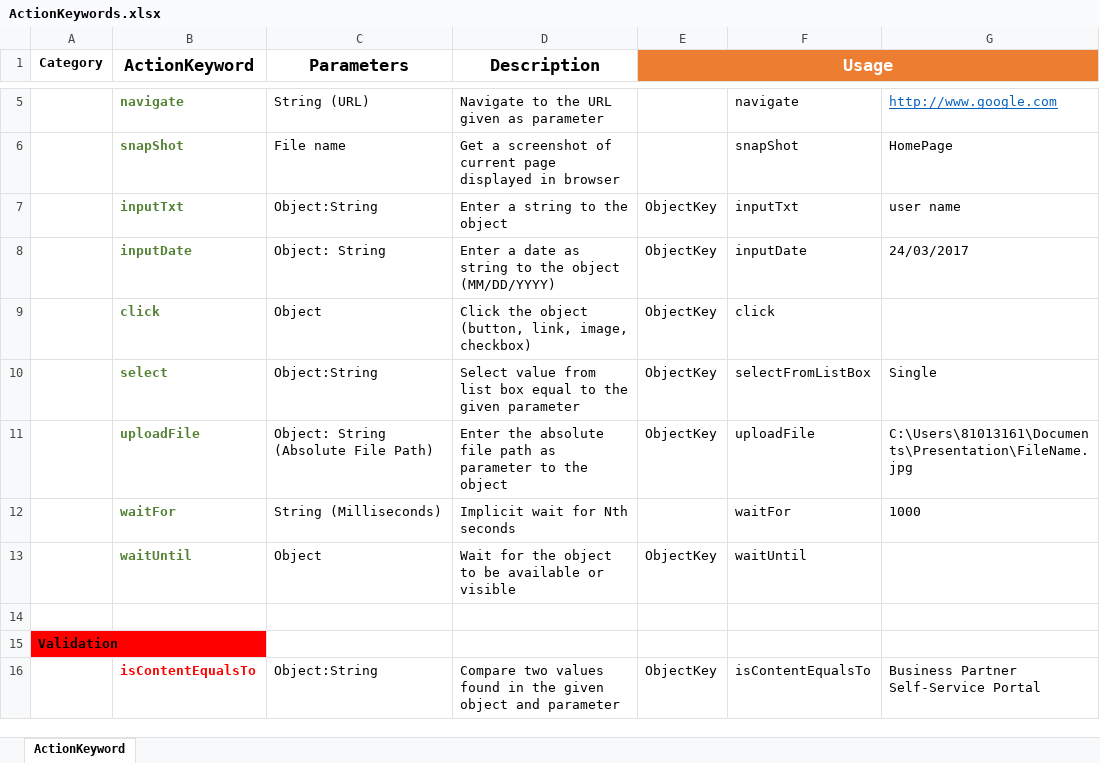
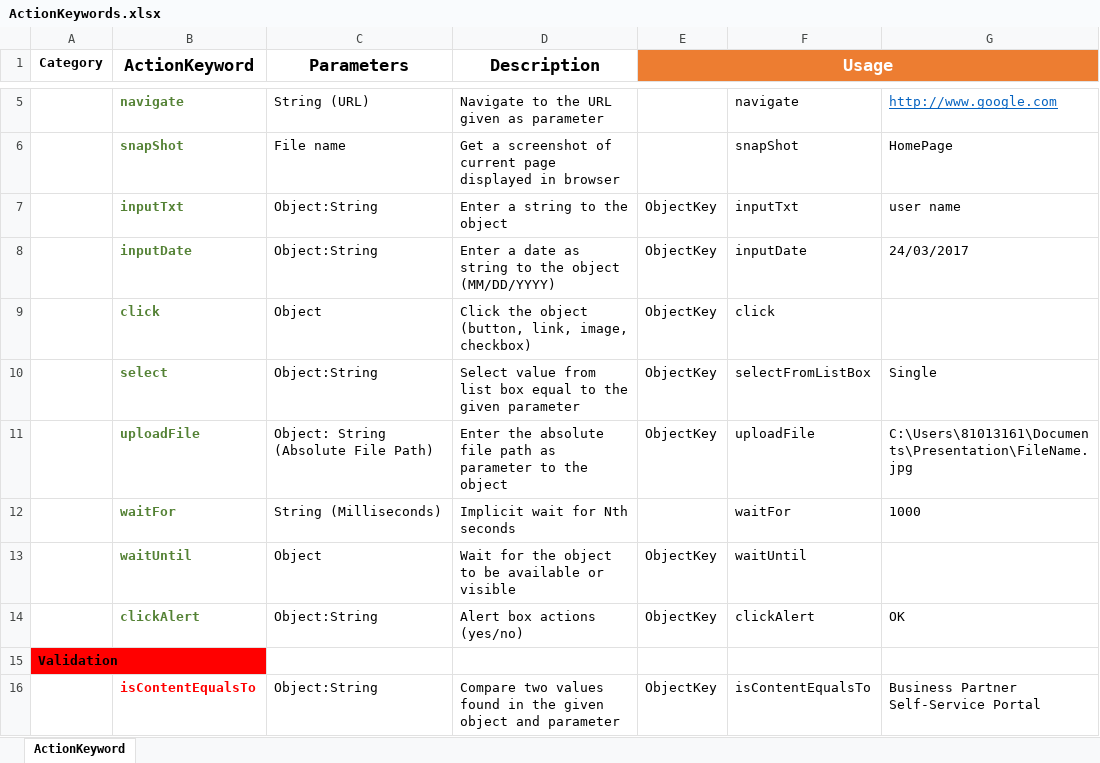
Before and after one commit to faustp/pronghorn, an Excel workbook: design/ActionKeywords.xlsx, sheet ActionKeyword, drawn as a sheet; only a part is shown, gaps mark what is left out; values as stored, in another font and other column widths than the file's, no borders; table styles not drawn; the diff names each change by its address in the sheet, - before the commit and + after, or states it on an @@ line.

Commit message:
Added new Action Keyword: clickAlert

```diff
--- a/design/ActionKeywords.xlsx (sheet ActionKeyword)
+++ b/design/ActionKeywords.xlsx (sheet ActionKeyword)
-C8 (Parameters): Object: String
+C8 (Parameters): Object:String
-row 14: (empty)
+row 14:  | clickAlert | Object:String | Alert box actions (yes/no) | ObjectKey | clickAlert | OK
```
